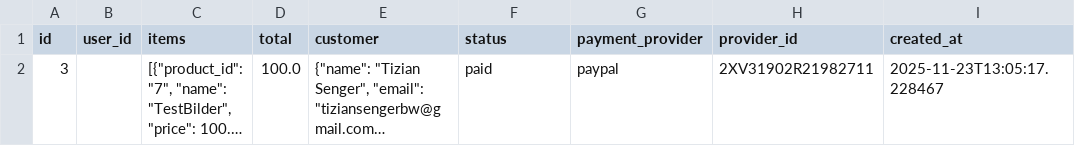
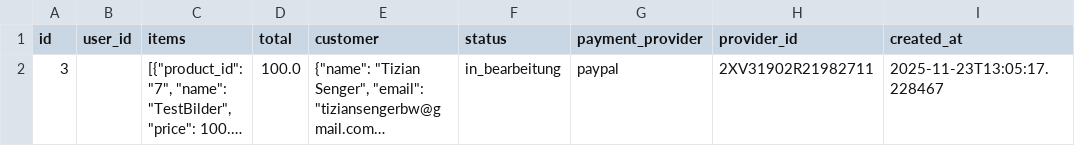
Before and after one commit to TizianSenger/PythonOnlineShop, a CSV file: webshop-python/data/csv/orders.csv, drawn as a sheet; long unchanged cells end in …; the diff names each change by its address in the sheet, - before the commit and + after, or states it on an @@ line.

Commit message:
order card visual adjustment

```diff
--- a/webshop-python/data/csv/orders.csv
+++ b/webshop-python/data/csv/orders.csv
-F2 (status): paid
+F2 (status): in_bearbeitung
```
Also changed, not shown: 1 other file.
